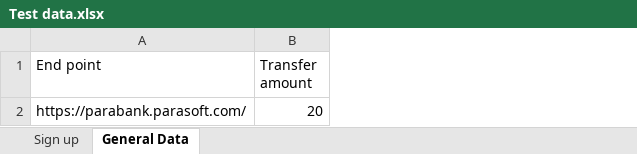
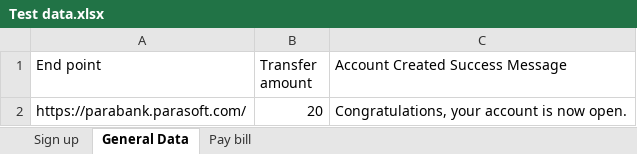
Before and after one commit to MahmoudMadboly/KatalonDemo_parabank, an Excel workbook: Data Files/Test data.xlsx, sheet General Data, drawn as a sheet; values as stored, in another font and other column widths than the file's, no borders; the diff names each change by its address in the sheet, - before the commit and + after, or states it on an @@ line.

Commit message:
implement bill pay test case

```diff
--- a/Data Files/Test data.xlsx (sheet General Data)
+++ b/Data Files/Test data.xlsx (sheet General Data)
+sheet tab: Pay bill
+column C (Account Created Success Message), row 2: Congratulations, your account is now open.
```
Also changed, not shown: sheet Sign up, 35 other files.
